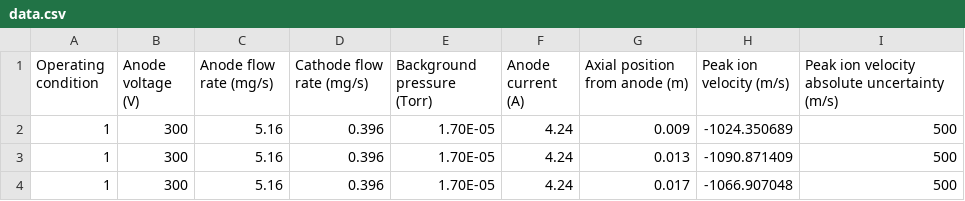
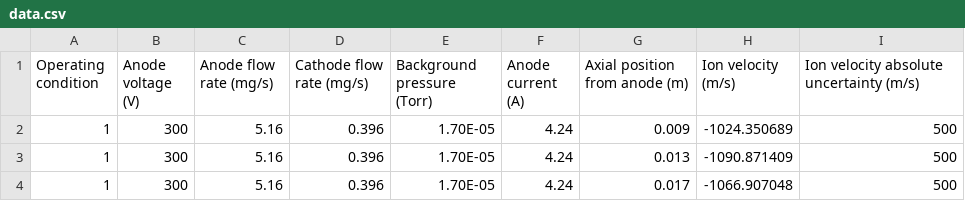
Before and after one commit to archermarx/HallThrusterPEM, a CSV file: src/hallmd/data/spt100/macdonald2019/data.csv, drawn as a sheet; only a part is shown.

Commit message:
update data loader

```diff
--- a/src/hallmd/data/spt100/macdonald2019/data.csv
+++ b/src/hallmd/data/spt100/macdonald2019/data.csv
@@ -1,2 +1,2 @@
-Operating condition,Anode voltage (V),Anode flow rate (mg/s),Cathode flow rate (mg/s),Background pressure (Torr),Anode current (A),Axial position from anode (m),Peak ion velocity (m/s),Peak ion velocity absolute uncertainty (m/s)
+Operating condition,Anode voltage (V),Anode flow rate (mg/s),Cathode flow rate (mg/s),Background pressure (Torr),Anode current (A),Axial position from anode (m),Ion velocity (m/s),Ion velocity absolute uncertainty (m/s)
 1,300,5.16,0.396,1.70E-05,4.24,0.009,-1024.350689,500
```
Also changed, not shown: 1 other file.
